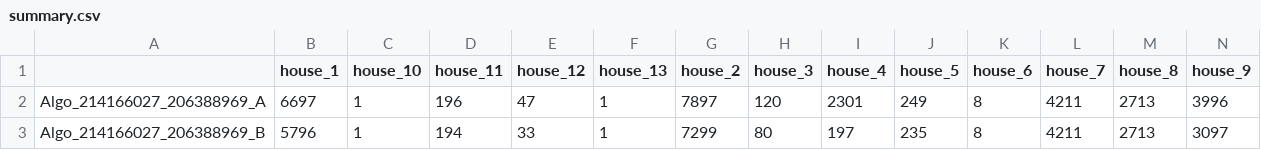
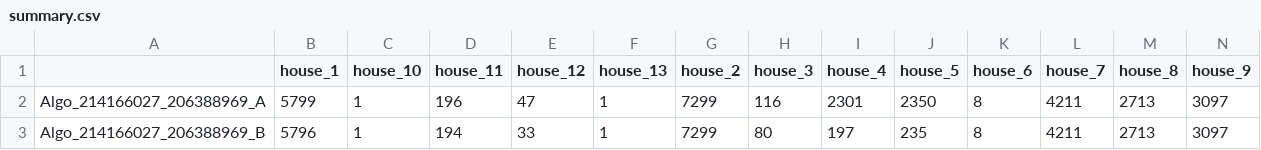
Before and after one commit to Ofek98/VacuumCleaner, a CSV file: ex3/src/summary.csv, drawn as a sheet; only a part is shown; removed rows and columns are numbered as before the commit, all else as after; rows hold the shown columns only; the diff names each change by its address in the sheet, - before the commit and + after, or states it on an @@ line.

```diff
--- a/ex3/src/summary.csv
+++ b/ex3/src/summary.csv
-row 2: Algo_214166027_206388969_A | 6697 | 1 | 196 | 47 | 1 | 7897 | 120 | 2301 | 249 | 8 | 4211 | 2713 | 3996
+row 2: Algo_214166027_206388969_A | 5799 | 1 | 196 | 47 | 1 | 7299 | 116 | 2301 | 2350 | 8 | 4211 | 2713 | 3097
```
Also changed, not shown: 33 other files.
